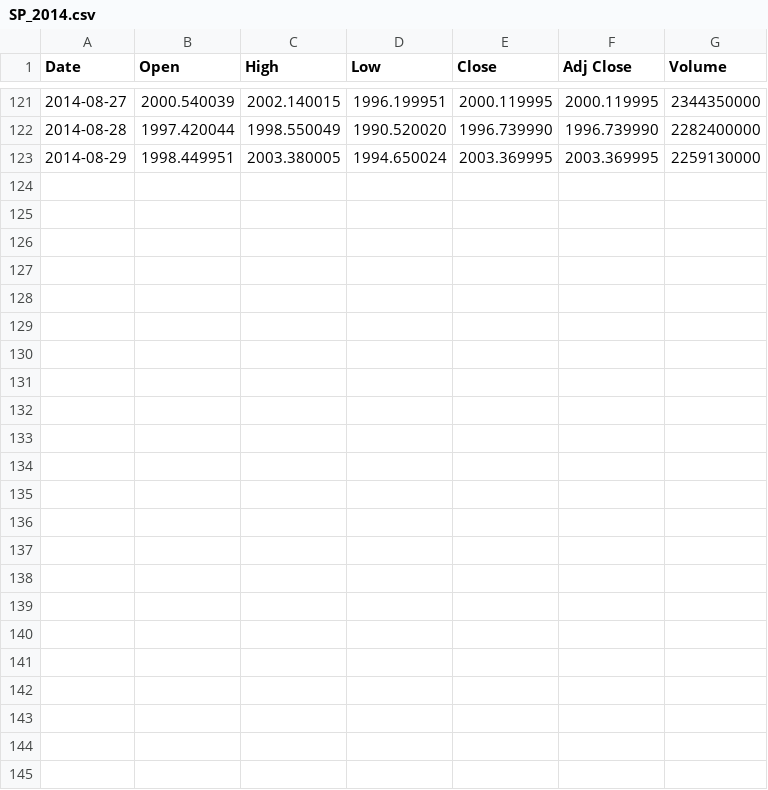
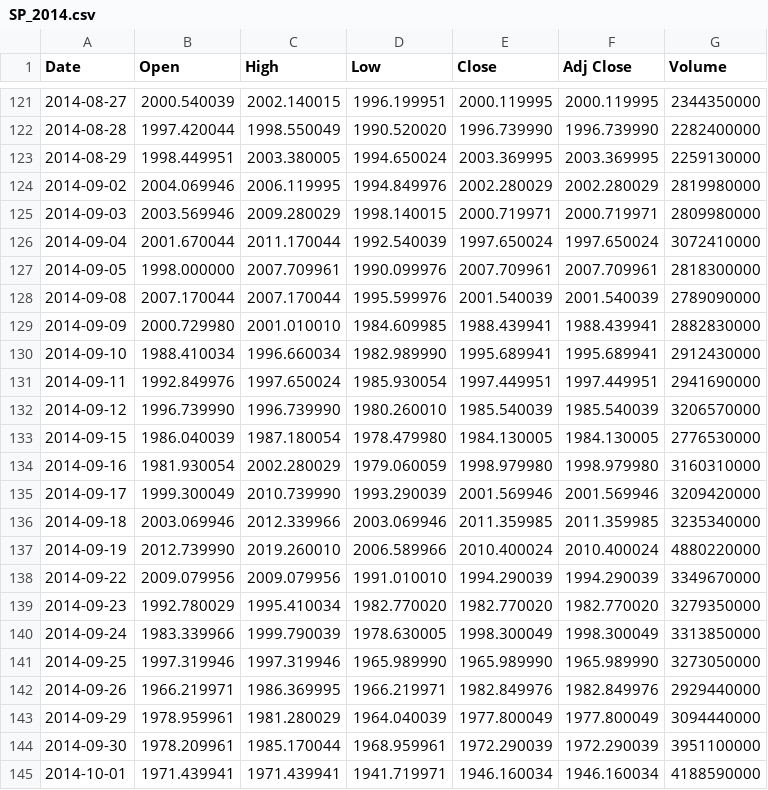
Before and after one commit to jamesliao2016/cs230, a CSV file: data/SP_2014.csv, drawn as a sheet; only a part is shown, gaps mark what is left out.

```diff
--- a/data/SP_2014.csv
+++ b/data/SP_2014.csv
@@ -123 +123,23 @@ Date,Open,High,Low,Close,Adj Close,Volume
 2014-08-29,1998.449951,2003.380005,1994.650024,2003.369995,2003.369995,2259130000
+2014-09-02,2004.069946,2006.119995,1994.849976,2002.280029,2002.280029,2819980000
+2014-09-03,2003.569946,2009.280029,1998.140015,2000.719971,2000.719971,2809980000
+2014-09-04,2001.670044,2011.170044,1992.540039,1997.650024,1997.650024,3072410000
+2014-09-05,1998.000000,2007.709961,1990.099976,2007.709961,2007.709961,2818300000
+2014-09-08,2007.170044,2007.170044,1995.599976,2001.540039,2001.540039,2789090000
+2014-09-09,2000.729980,2001.010010,1984.609985,1988.439941,1988.439941,2882830000
+2014-09-10,1988.410034,1996.660034,1982.989990,1995.689941,1995.689941,2912430000
+2014-09-11,1992.849976,1997.650024,1985.930054,1997.449951,1997.449951,2941690000
+2014-09-12,1996.739990,1996.739990,1980.260010,1985.540039,1985.540039,3206570000
+2014-09-15,1986.040039,1987.180054,1978.479980,1984.130005,1984.130005,2776530000
+2014-09-16,1981.930054,2002.280029,1979.060059,1998.979980,1998.979980,3160310000
+2014-09-17,1999.300049,2010.739990,1993.290039,2001.569946,2001.569946,3209420000
+2014-09-18,2003.069946,2012.339966,2003.069946,2011.359985,2011.359985,3235340000
+2014-09-19,2012.739990,2019.260010,2006.589966,2010.400024,2010.400024,4880220000
+2014-09-22,2009.079956,2009.079956,1991.010010,1994.290039,1994.290039,3349670000
+2014-09-23,1992.780029,1995.410034,1982.770020,1982.770020,1982.770020,3279350000
+2014-09-24,1983.339966,1999.790039,1978.630005,1998.300049,1998.300049,3313850000
+2014-09-25,1997.319946,1997.319946,1965.989990,1965.989990,1965.989990,3273050000
+2014-09-26,1966.219971,1986.369995,1966.219971,1982.849976,1982.849976,2929440000
+2014-09-29,1978.959961,1981.280029,1964.040039,1977.800049,1977.800049,3094440000
+2014-09-30,1978.209961,1985.170044,1968.959961,1972.290039,1972.290039,3951100000
+2014-10-01,1971.439941,1971.439941,1941.719971,1946.160034,1946.160034,4188590000
```
Also changed, not shown: data/DJIA_2014.csv, 2 other files.
